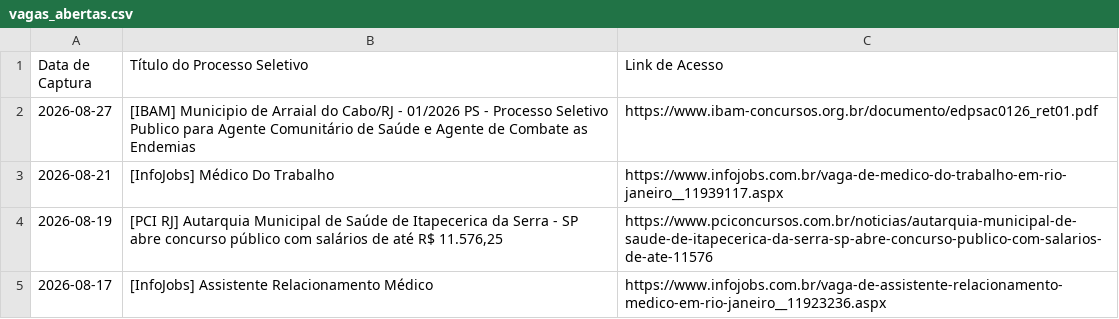
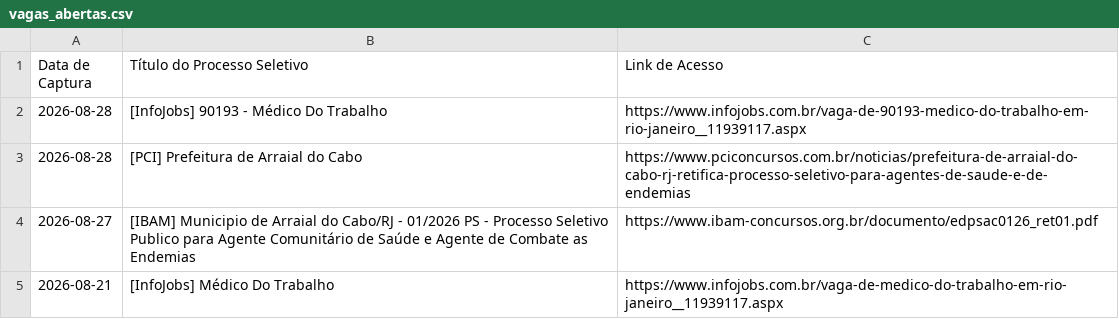
Before and after one commit to FredECI/med-alert, a CSV file: vagas_abertas.csv, drawn as a sheet; only a part is shown; the shorter side is filled out with more unchanged rows.

```diff
--- a/vagas_abertas.csv
+++ b/vagas_abertas.csv
@@ -1,2 +1,4 @@
 Data de Captura;Título do Processo Seletivo;Link de Acesso
+2026-08-28;[InfoJobs] 90193 - Médico Do Trabalho;https://www.infojobs.com.br/vaga-de-90193-medico-do-trabalho-em-rio-janeiro__11939117.aspx
+2026-08-28;[PCI] Prefeitura de Arraial do Cabo;https://www.pciconcursos.com.br/noticias/prefeitura-de-arraial-do-cabo-rj-retifica-processo-seletivo-para-agentes-de-saude-e-de-endemias
 2026-08-27;[IBAM] Municipio de Arraial do Cabo/RJ - 01/2026 PS - Processo Seletivo Publico para Agente Comunitário de Saúde e Agente de Combate as Endemias;https://www.ibam-concursos.org.br/documento/edpsac0126_ret01.pdf
```
Also changed, not shown: 3 other files.
